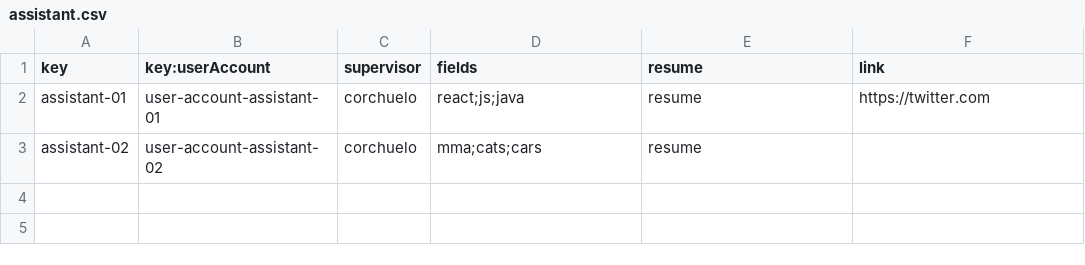
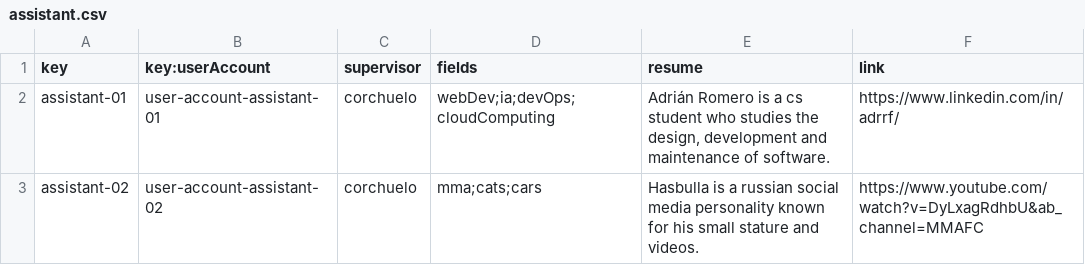
Before and after one commit to adrrf/acme-life-long-learning, a CSV file: src/main/webapp/WEB-INF/resources/sample-data/assistant.csv, drawn as a sheet.

Commit message:
feat(database):populated peep,assistant,tutorial and sessions

```diff
--- a/src/main/webapp/WEB-INF/resources/sample-data/assistant.csv
+++ b/src/main/webapp/WEB-INF/resources/sample-data/assistant.csv
@@ -1,3 +1,3 @@
 key,key:userAccount,supervisor,fields,resume,link
-assistant-01,user-account-assistant-01,corchuelo,react;js;java,resume,https://twitter.com
-assistant-02,user-account-assistant-02,corchuelo,mma;cats;cars,resume,
+assistant-01,user-account-assistant-01,corchuelo,webDev;ia;devOps;cloudComputing,"Adrián Romero is a cs student who studies the design, development and maintenance of software.",https://www.linkedin.com/in/adrrf/
+assistant-02,user-account-assistant-02,corchuelo,mma;cats;cars,Hasbulla is a russian social media personality known for his small stature and videos.,https://www.youtube.com/watch?v=DyLxagRdhbU&ab_channel=MMAFC
```
Also changed, not shown: 5 other files.
